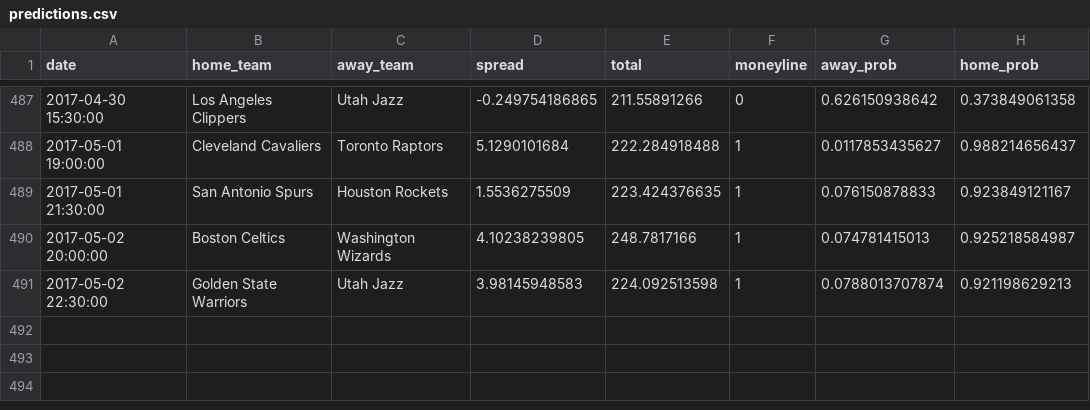
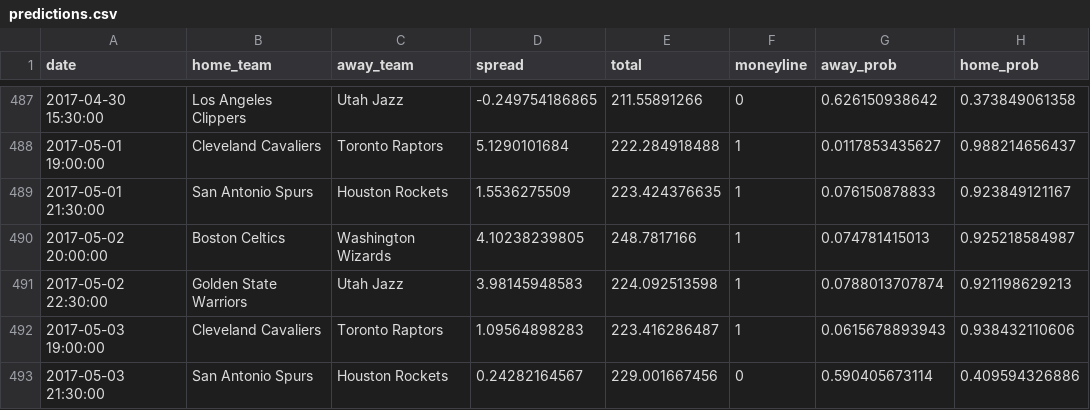
Before and after one commit to quasi-coherent/basketball_reference, a CSV file: data/predictions.csv, drawn as a sheet; only a part is shown, gaps mark what is left out.

Commit message:
New data

```diff
--- a/data/predictions.csv
+++ b/data/predictions.csv
@@ -491 +491,3 @@ date,home_team,away_team,spread,total,moneyline,away_prob,home_prob
 2017-05-02 22:30:00,Golden State Warriors,Utah Jazz,3.98145948583,224.092513598,1,0.0788013707874,0.921198629213
+2017-05-03 19:00:00,Cleveland Cavaliers,Toronto Raptors,1.09564898283,223.416286487,1,0.0615678893943,0.938432110606
+2017-05-03 21:30:00,San Antonio Spurs,Houston Rockets,0.24282164567,229.001667456,0,0.590405673114,0.409594326886
```
Also changed, not shown: 1 other file.
